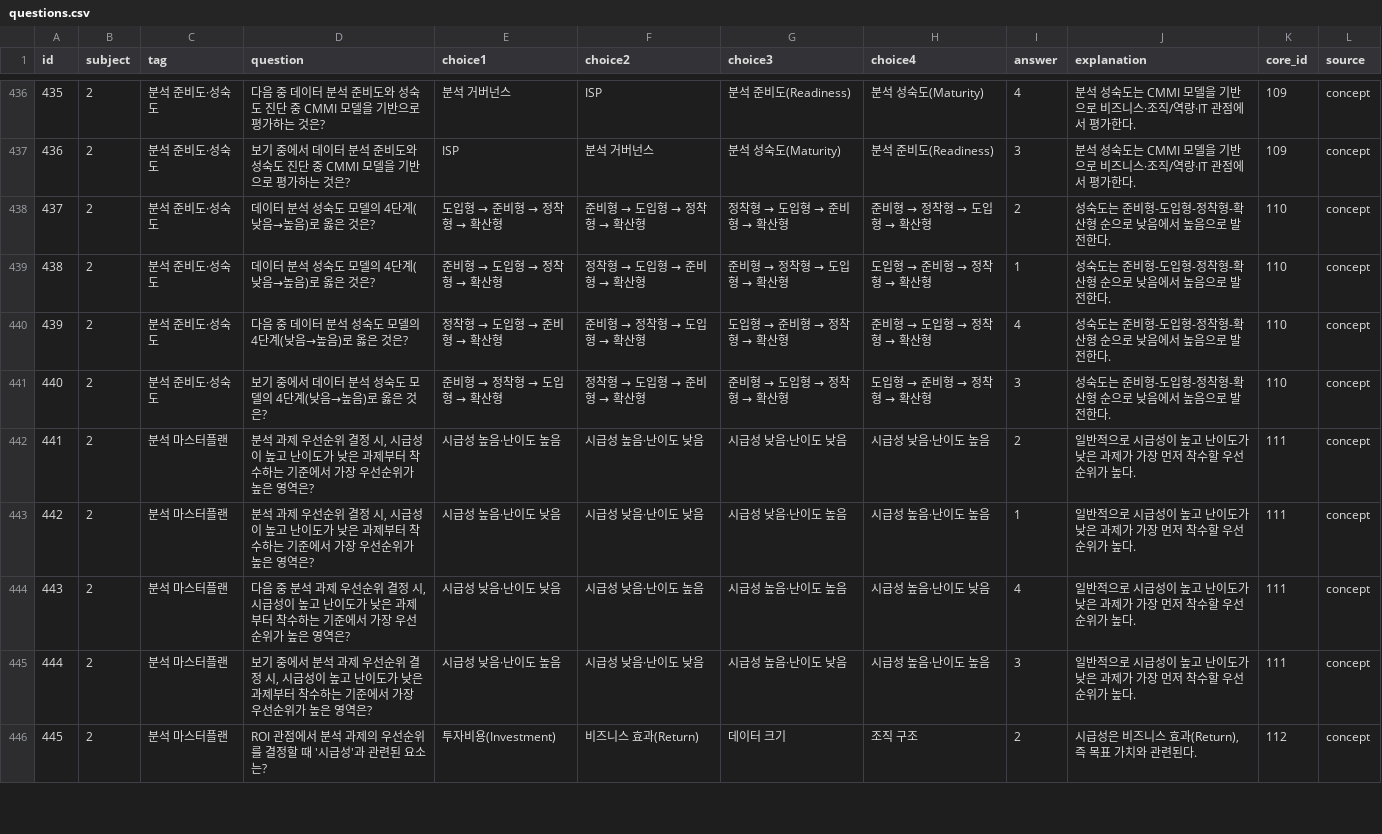
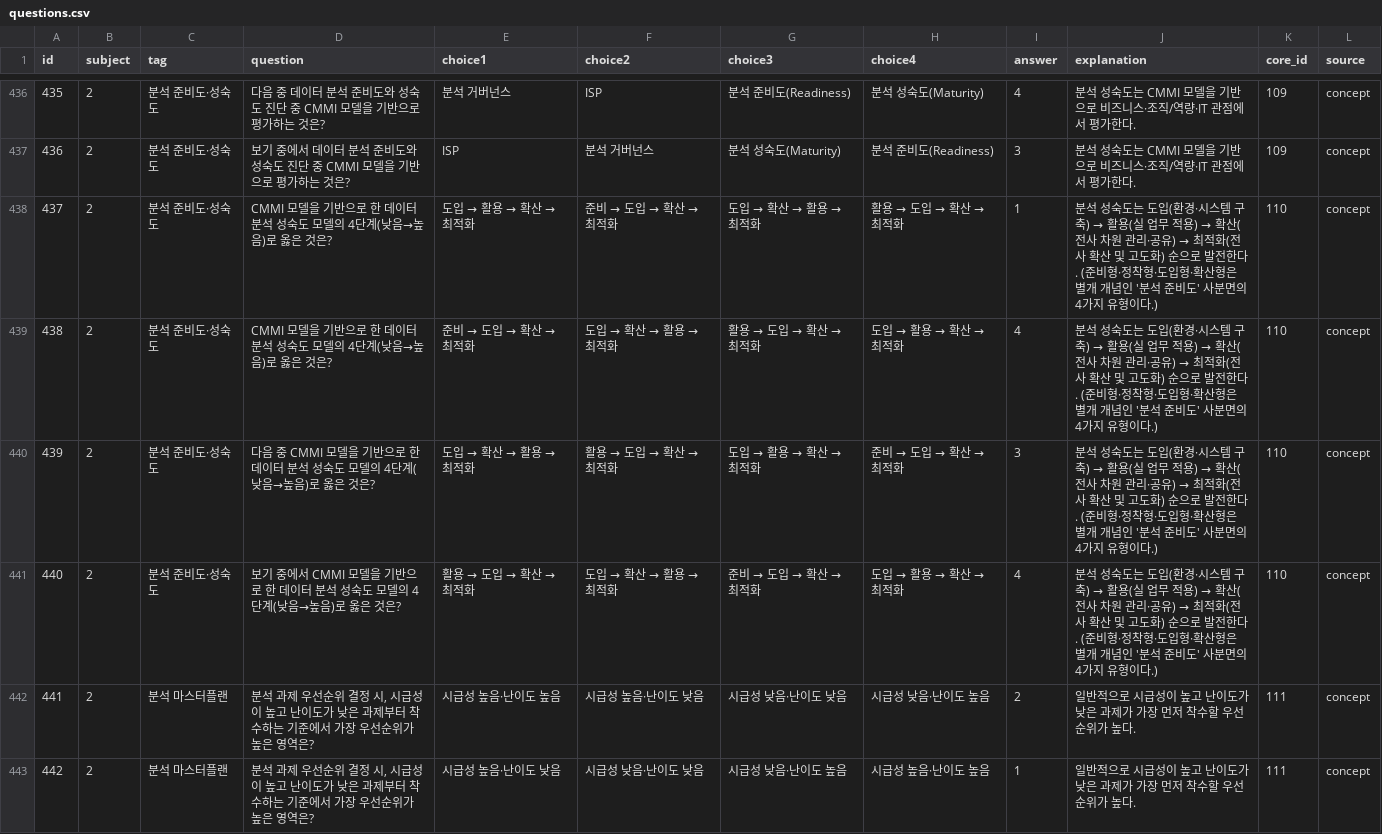
Before and after one commit to SKN35shimsungwook/adsp_quiz, a CSV file: data/questions.csv, drawn as a sheet; only a part is shown, gaps mark what is left out; the shorter side is filled out with more unchanged rows.

Commit message:
fix: 3과목 CBT 정답 오류 2건 + 개념문제 성숙도/준비도 개념 혼동 수정
전수 검증 작업 중 발견한 실제 오류를 수정:
- CBT 3과목: "범주형 자료분석"(45회) 정답 인덱스 오기, "계층추출 정의"(45회)는
  원본 색상 표기와 도메인 지식이 상충해 신뢰도 낮아 문항 자체를 제거 (108->107)
- 개념문제: "분석 성숙도 모델의 4단계"가 실제로는 별개 개념인 "분석 준비도"
  사분면의 4유형(준비형/정착형/도입형/확산형)과 뒤섞여 있던 것을 수정.
  실제 성숙도 4단계는 도입->활용->확산->최적화(CMMI 기반)임을 여러 실제
  기출 해설로 교차 확인 후 반영.

검증 방법: CBT는 원본 PDF의 파란색 정답 표기와 전량 대조(3과목 108건) +
기존 82문항 전량 원문 재대조(오류 0건, 자동 매칭 스크립트의 오탐만 확인).
개념문제 215개는 정답 텍스트의 요약 PDF 등장 여부로 스크리닝 후 미확인
9건을 도메인 지식으로 교차검증.

```diff
--- a/data/questions.csv
+++ b/data/questions.csv
@@ -437,6 +437,6 @@
 436,2,분석 준비도·성숙도,보기 중에서 데이터 분석 준비도와 성숙도 진단 중 CMMI 모델을 기반으로 평가하는 것은?,ISP,분석 거버넌스,분석 성숙도(Maturity),분석 준비도(Readiness),3,분석 성숙도는 CMMI 모델을 기반으로 비즈니스·조직/역량·IT 관점에서 평가한다.,109,concept
-437,2,분석 준비도·성숙도,데이터 분석 성숙도 모델의 4단계(낮음→높음)로 옳은 것은?,도입형 → 준비형 → 정착형 → 확산형,준비형 → 도입형 → 정착형 → 확산형,정착형 → 도입형 → 준비형 → 확산형,준비형 → 정착형 → 도입형 → 확산형,2,성숙도는 준비형-도입형-정착형-확산형 순으로 낮음에서 높음으로 발전한다.,110,concept
-438,2,분석 준비도·성숙도,데이터 분석 성숙도 모델의 4단계(낮음→높음)로 옳은 것은?,준비형 → 도입형 → 정착형 → 확산형,정착형 → 도입형 → 준비형 → 확산형,준비형 → 정착형 → 도입형 → 확산형,도입형 → 준비형 → 정착형 → 확산형,1,성숙도는 준비형-도입형-정착형-확산형 순으로 낮음에서 높음으로 발전한다.,110,concept
-439,2,분석 준비도·성숙도,다음 중 데이터 분석 성숙도 모델의 4단계(낮음→높음)로 옳은 것은?,정착형 → 도입형 → 준비형 → 확산형,준비형 → 정착형 → 도입형 → 확산형,도입형 → 준비형 → 정착형 → 확산형,준비형 → 도입형 → 정착형 → 확산형,4,성숙도는 준비형-도입형-정착형-확산형 순으로 낮음에서 높음으로 발전한다.,110,concept
-440,2,분석 준비도·성숙도,보기 중에서 데이터 분석 성숙도 모델의 4단계(낮음→높음)로 옳은 것은?,준비형 → 정착형 → 도입형 → 확산형,정착형 → 도입형 → 준비형 → 확산형,준비형 → 도입형 → 정착형 → 확산형,도입형 → 준비형 → 정착형 → 확산형,3,성숙도는 준비형-도입형-정착형-확산형 순으로 낮음에서 높음으로 발전한다.,110,concept
+437,2,분석 준비도·성숙도,CMMI 모델을 기반으로 한 데이터 분석 성숙도 모델의 4단계(낮음→높음)로 옳은 것은?,도입 → 활용 → 확산 → 최적화,준비 → 도입 → 확산 → 최적화,도입 → 확산 → 활용 → 최적화,활용 → 도입 → 확산 → 최적화,1,분석 성숙도는 도입(환경·시스템 구축) → 활용(실 업무 적용) → 확산(전사 차원 관리·공유) → 최적화(전사 확산 및 고도화) 순으로 발전한다. (준비형·정착형·도입형·확산형은 별개 개념인 '분석 준비도' 사분면의 4가지 유형이다.),110,concept
+438,2,분석 준비도·성숙도,CMMI 모델을 기반으로 한 데이터 분석 성숙도 모델의 4단계(낮음→높음)로 옳은 것은?,준비 → 도입 → 확산 → 최적화,도입 → 확산 → 활용 → 최적화,활용 → 도입 → 확산 → 최적화,도입 → 활용 → 확산 → 최적화,4,분석 성숙도는 도입(환경·시스템 구축) → 활용(실 업무 적용) → 확산(전사 차원 관리·공유) → 최적화(전사 확산 및 고도화) 순으로 발전한다. (준비형·정착형·도입형·확산형은 별개 개념인 '분석 준비도' 사분면의 4가지 유형이다.),110,concept
+439,2,분석 준비도·성숙도,다음 중 CMMI 모델을 기반으로 한 데이터 분석 성숙도 모델의 4단계(낮음→높음)로 옳은 것은?,도입 → 확산 → 활용 → 최적화,활용 → 도입 → 확산 → 최적화,도입 → 활용 → 확산 → 최적화,준비 → 도입 → 확산 → 최적화,3,분석 성숙도는 도입(환경·시스템 구축) → 활용(실 업무 적용) → 확산(전사 차원 관리·공유) → 최적화(전사 확산 및 고도화) 순으로 발전한다. (준비형·정착형·도입형·확산형은 별개 개념인 '분석 준비도' 사분면의 4가지 유형이다.),110,concept
+440,2,분석 준비도·성숙도,보기 중에서 CMMI 모델을 기반으로 한 데이터 분석 성숙도 모델의 4단계(낮음→높음)로 옳은 것은?,활용 → 도입 → 확산 → 최적화,도입 → 확산 → 활용 → 최적화,준비 → 도입 → 확산 → 최적화,도입 → 활용 → 확산 → 최적화,4,분석 성숙도는 도입(환경·시스템 구축) → 활용(실 업무 적용) → 확산(전사 차원 관리·공유) → 최적화(전사 확산 및 고도화) 순으로 발전한다. (준비형·정착형·도입형·확산형은 별개 개념인 '분석 준비도' 사분면의 4가지 유형이다.),110,concept
 441,2,분석 마스터플랜,"분석 과제 우선순위 결정 시, 시급성이 높고 난이도가 낮은 과제부터 착수하는 기준에서 가장 우선순위가 높은 영역은?",시급성 높음·난이도 높음,시급성 높음·난이도 낮음,시급성 낮음·난이도 낮음,시급성 낮음·난이도 높음,2,일반적으로 시급성이 높고 난이도가 낮은 과제가 가장 먼저 착수할 우선순위가 높다.,111,concept
```
Also changed, not shown: data/cbt_questions.csv, 2 other files.
